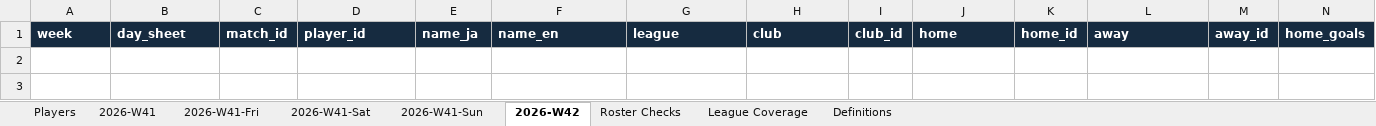
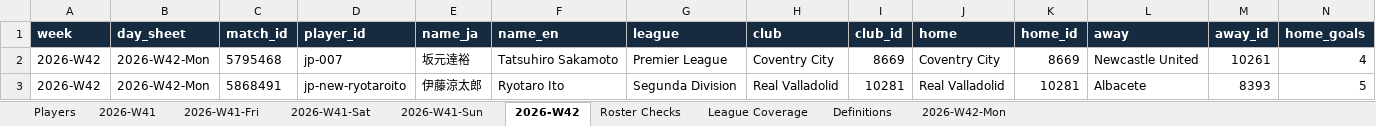
Before and after one commit to FreiheitLee1912/Soccer, an Excel workbook: Japanese-Players-Abroad.xlsx, sheet 2026-W42, drawn as a sheet; only a part is shown; values as stored, in another font and other column widths than the file's, no borders; table styles not drawn; rows hold the shown columns only; the diff names each change by its address in the sheet, - before the commit and + after, or states it on an @@ line.

```diff
--- a/Japanese-Players-Abroad.xlsx (sheet 2026-W42)
+++ b/Japanese-Players-Abroad.xlsx (sheet 2026-W42)
+sheet tab: 2026-W42-Mon
+row 2: 2026-W42 | 2026-W42-Mon | 5795468 | jp-007 | 坂元達裕 | Tatsuhiro Sakamoto | Premier League | Coventry City | 8669 | Coventry City | 8669 | Newcastle United | 10261 | 4
+row 3: 2026-W42 | 2026-W42-Mon | 5868491 | jp-new-ryotaroito | 伊藤涼太郎 | Ryotaro Ito | Segunda Division | Real Valladolid | 10281 | Real Valladolid | 10281 | Albacete | 8393 | 5
```
Also changed, not shown: 3 other files.
